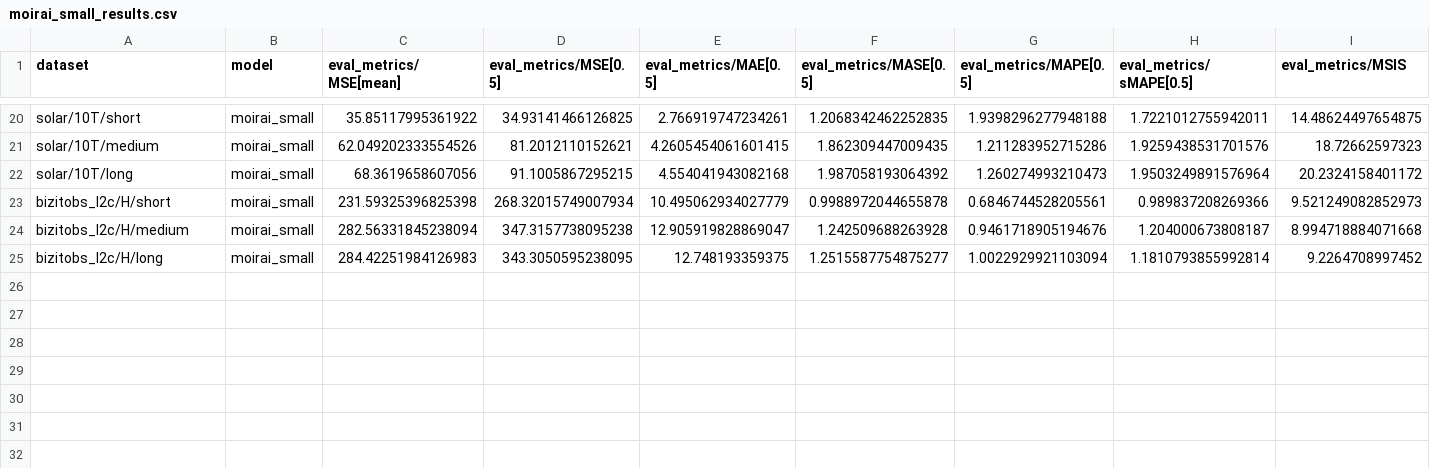
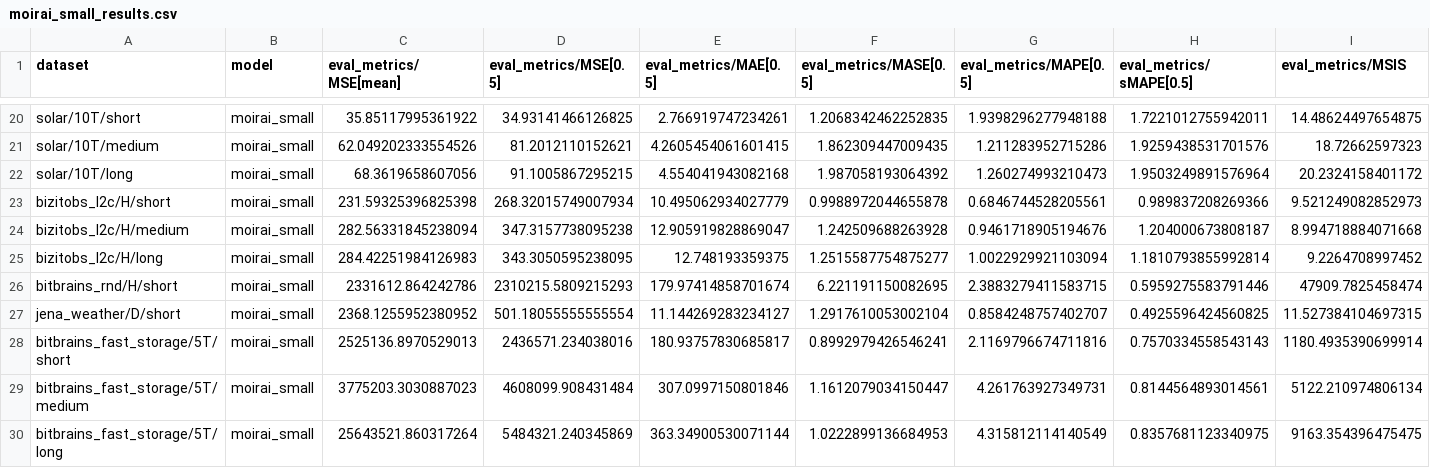
Before and after one commit to GiuliaGhisolfi/TSFM-ZeroShotEval, a CSV file: results/moirai/moirai_small_results.csv, drawn as a sheet; only a part is shown, gaps mark what is left out; rows hold the shown columns only; the diff names each change by its address in the sheet, - before the commit and + after, or states it on an @@ line.

```diff
--- a/results/moirai/moirai_small_results.csv
+++ b/results/moirai/moirai_small_results.csv
+row 26: bitbrains_rnd/H/short | moirai_small | 2331612.864242786 | 2310215.5809215293 | 179.97414858701674 | 6.221191150082695 | 2.3883279411583715 | 0.5959275583791446 | 47909.7825458474
+row 27: jena_weather/D/short | moirai_small | 2368.1255952380952 | 501.18055555555554 | 11.144269283234127 | 1.2917610053002104 | 0.8584248757402707 | 0.4925596424560825 | 11.527384104697315
+row 28: bitbrains_fast_storage/5T/short | moirai_small | 2525136.8970529013 | 2436571.234038016 | 180.93757830685817 | 0.8992979426546241 | 2.1169796674711816 | 0.7570334558543143 | 1180.4935390699914
+row 29: bitbrains_fast_storage/5T/medium | moirai_small | 3775203.3030887023 | 4608099.908431484 | 307.0997150801846 | 1.1612079034150447 | 4.261763927349731 | 0.8144564893014561 | 5122.210974806134
+row 30: bitbrains_fast_storage/5T/long | moirai_small | 25643521.860317264 | 5484321.240345869 | 363.34900530071144 | 1.0222899136684953 | 4.315812114140549 | 0.8357681123340975 | 9163.354396475475
```
Also changed, not shown: results/chronos/chronos_bolt_base_results.csv, 7 other files.
